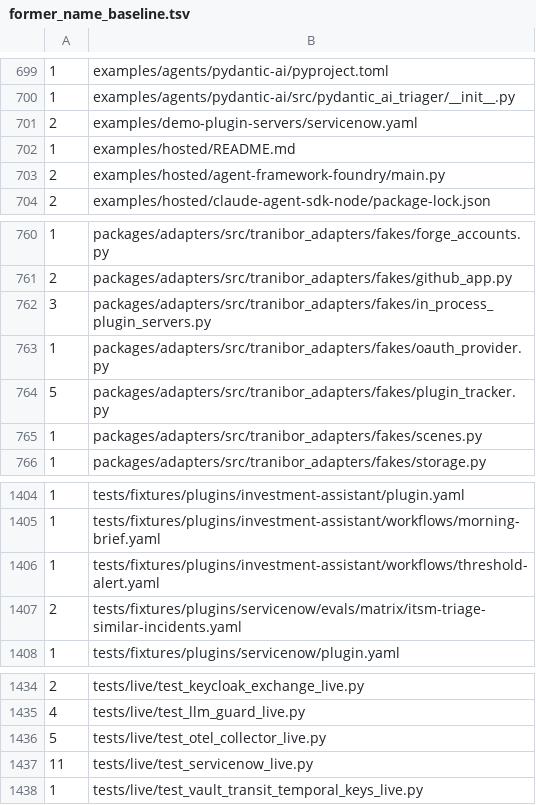
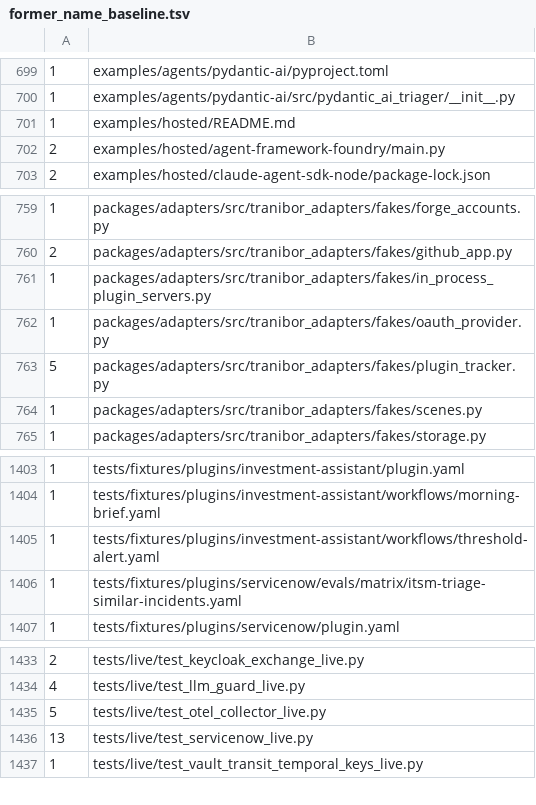
Before and after one commit to graalsystems/tranibor, a TSV file: tools/former_name_baseline.tsv, drawn as a sheet; only a part is shown, gaps mark what is left out.

```diff
--- a/tools/former_name_baseline.tsv
+++ b/tools/former_name_baseline.tsv
@@ -700,3 +700,2 @@
 1	examples/agents/pydantic-ai/src/pydantic_ai_triager/__init__.py
-2	examples/demo-plugin-servers/servicenow.yaml
 1	examples/hosted/README.md
@@ -761,3 +760,3 @@
 2	packages/adapters/src/tranibor_adapters/fakes/github_app.py
-3	packages/adapters/src/tranibor_adapters/fakes/in_process_plugin_servers.py
+1	packages/adapters/src/tranibor_adapters/fakes/in_process_plugin_servers.py
 1	packages/adapters/src/tranibor_adapters/fakes/oauth_provider.py
@@ -1406,3 +1405,3 @@
 1	tests/fixtures/plugins/investment-assistant/workflows/threshold-alert.yaml
-2	tests/fixtures/plugins/servicenow/evals/matrix/itsm-triage-similar-incidents.yaml
+1	tests/fixtures/plugins/servicenow/evals/matrix/itsm-triage-similar-incidents.yaml
 1	tests/fixtures/plugins/servicenow/plugin.yaml
@@ -1436,3 +1435,3 @@
 5	tests/live/test_otel_collector_live.py
-11	tests/live/test_servicenow_live.py
+13	tests/live/test_servicenow_live.py
 1	tests/live/test_vault_transit_temporal_keys_live.py
```
Also changed, not shown: 7 other files.
